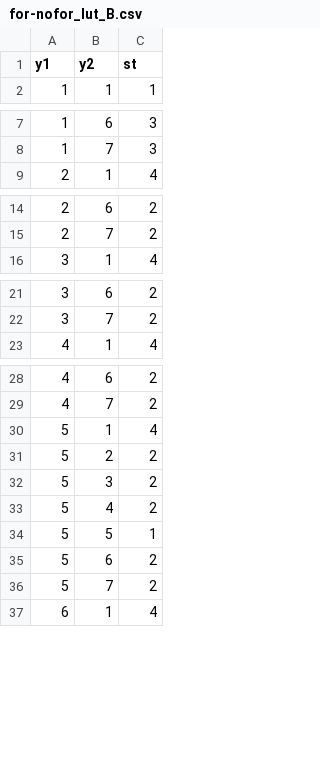
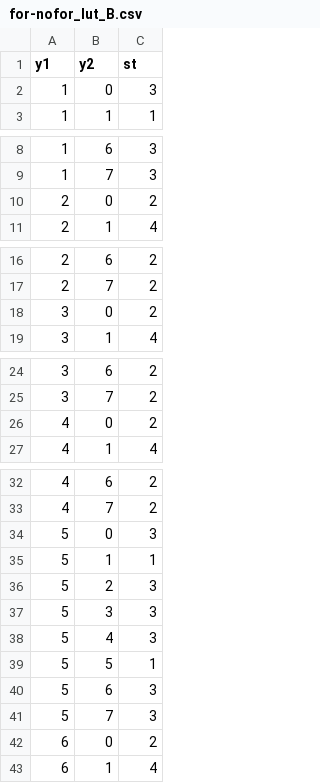
Before and after one commit to parevalo/workflow, a CSV file: multi_scene/data/for-nofor_lut_B.csv (was multi_scene/7_poststratification/for-nofor_lut_B.csv), drawn as a sheet; only a part is shown, gaps mark what is left out; the diff covers the shown part only.

```diff
--- a/multi_scene/7_poststratification/for-nofor_lut_B.csv
+++ b/multi_scene/data/for-nofor_lut_B.csv
@@ -1,2 +1,3 @@
 "y1","y2","st"
+1,0,3
 1,1,1
@@ -8,2 +9,3 @@
 1,7,3
+2,0,2
 2,1,4
@@ -15,2 +17,3 @@
 2,7,2
+3,0,2
 3,1,4
@@ -22,2 +25,3 @@
 3,7,2
+4,0,2
 4,1,4
@@ -29,9 +33,11 @@
 4,7,2
-5,1,4
-5,2,2
-5,3,2
-5,4,2
+5,0,3
+5,1,1
+5,2,3
+5,3,3
+5,4,3
 5,5,1
-5,6,2
-5,7,2
+5,6,3
+5,7,3
+6,0,2
 6,1,4
```
Also changed, not shown: 2 added rows elsewhere in this file, multi_scene/data/for-nofor_lut_A.csv, multi_scene/data/original_lut.csv.
